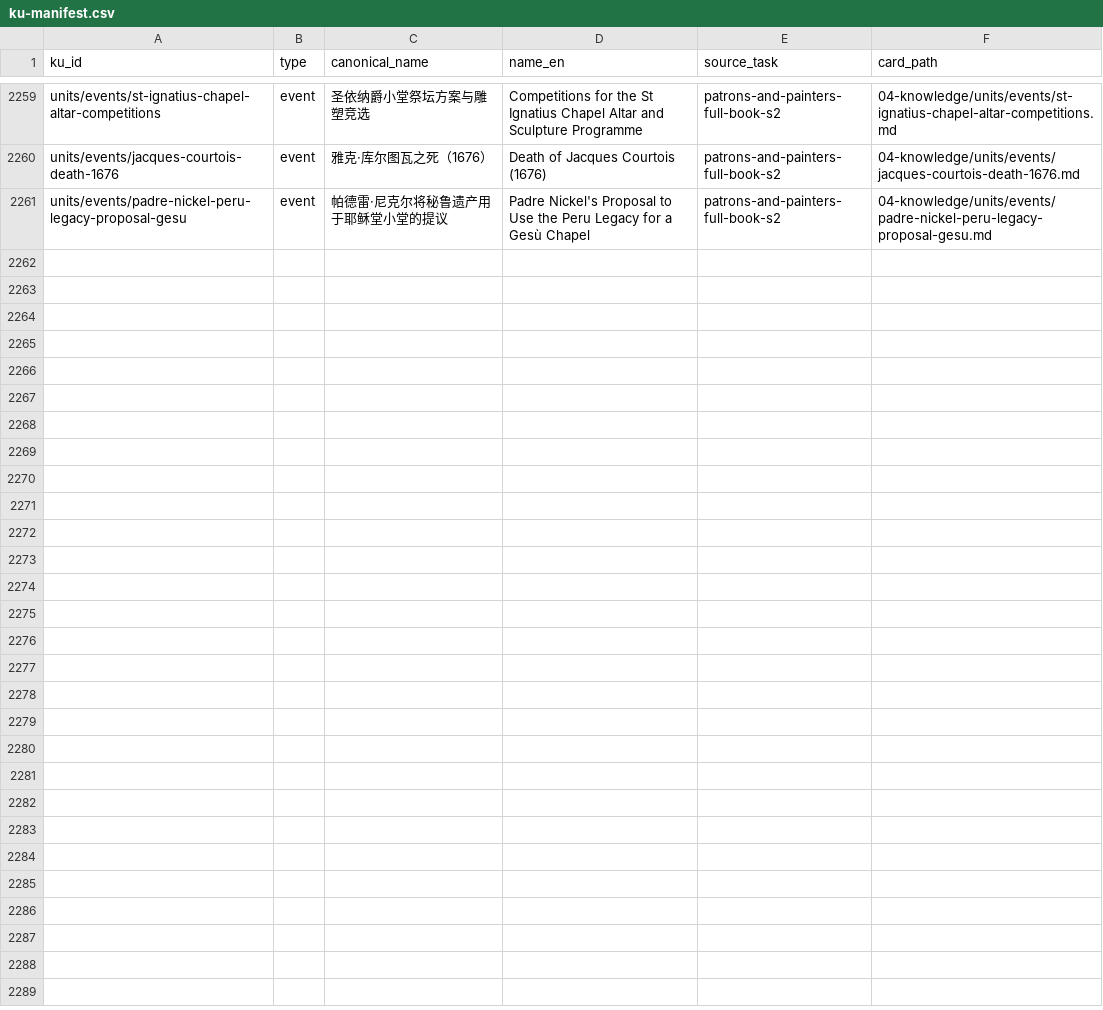
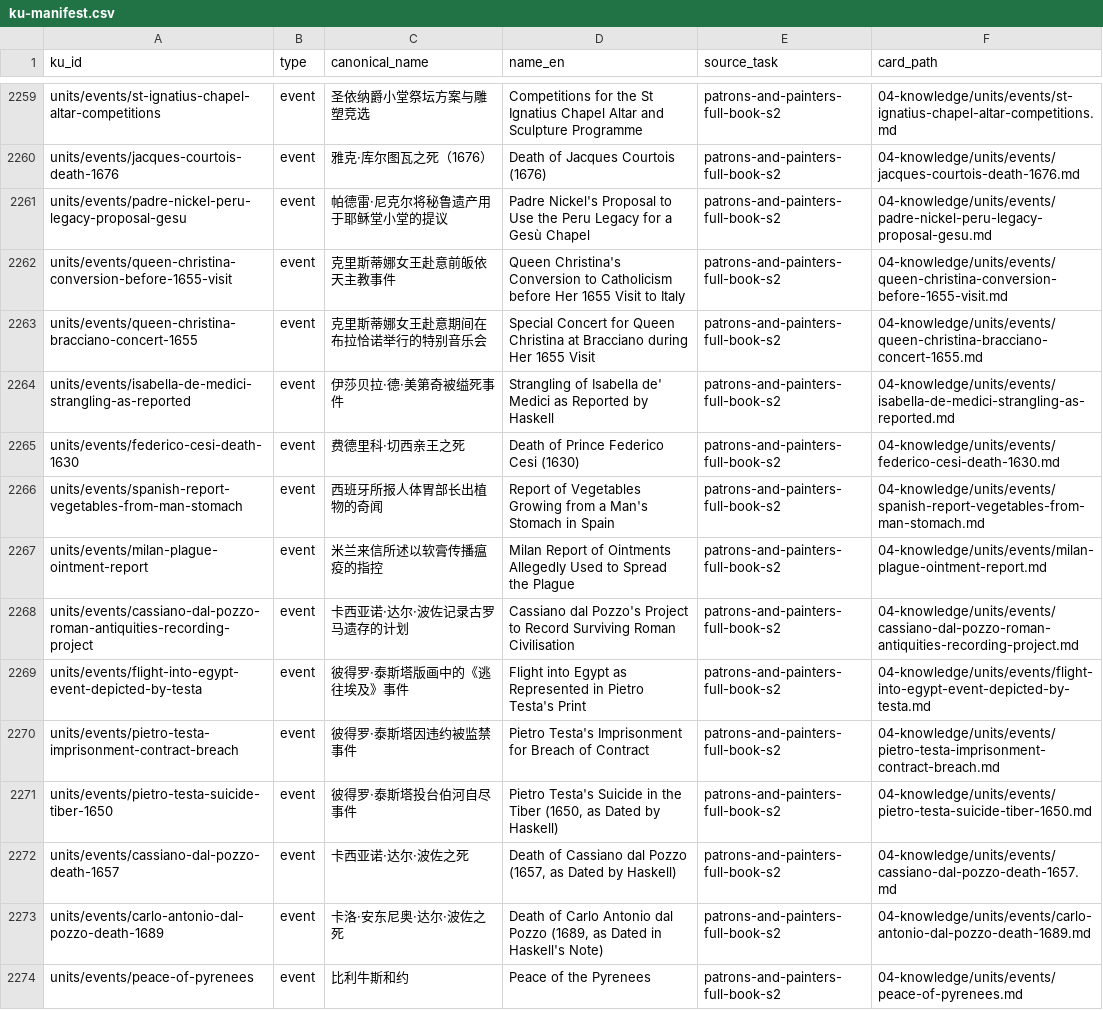
Before and after one commit to fengbaifan/PNP-Final-DATA, a CSV file: 04-knowledge/tables/ku-manifest.csv, drawn as a sheet; only a part is shown, gaps mark what is left out; the diff names each change by its address in the sheet, - before the commit and + after, or states it on an @@ line.

Commit message:
Register thirteen S4 event endpoints

```diff
--- a/04-knowledge/tables/ku-manifest.csv
+++ b/04-knowledge/tables/ku-manifest.csv
+row 2262: units/events/queen-christina-conversion-before-1655-visit | event | 克里斯蒂娜女王赴意前皈依天主教事件 | Queen Christina's Conversion to Catholicism before Her 1655 Visit to Italy | patrons-and-painters-full-book-s2 | 04-knowledge/units/events/queen-christina-conversion-before-1655-visit.md
+row 2263: units/events/queen-christina-bracciano-concert-1655 | event | 克里斯蒂娜女王赴意期间在布拉恰诺举行的特别音乐会 | Special Concert for Queen Christina at Bracciano during Her 1655 Visit | patrons-and-painters-full-book-s2 | 04-knowledge/units/events/queen-christina-bracciano-concert-1655.md
+row 2264: units/events/isabella-de-medici-strangling-as-reported | event | 伊莎贝拉·德·美第奇被缢死事件 | Strangling of Isabella de' Medici as Reported by Haskell | patrons-and-painters-full-book-s2 | 04-knowledge/units/events/isabella-de-medici-strangling-as-reported.md
+row 2265: units/events/federico-cesi-death-1630 | event | 费德里科·切西亲王之死 | Death of Prince Federico Cesi (1630) | patrons-and-painters-full-book-s2 | 04-knowledge/units/events/federico-cesi-death-1630.md
+row 2266: units/events/spanish-report-vegetables-from-man-stomach | event | 西班牙所报人体胃部长出植物的奇闻 | Report of Vegetables Growing from a Man's Stomach in Spain | patrons-and-painters-full-book-s2 | 04-knowledge/units/events/spanish-report-vegetables-from-man-stomach.md
+row 2267: units/events/milan-plague-ointment-report | event | 米兰来信所述以软膏传播瘟疫的指控 | Milan Report of Ointments Allegedly Used to Spread the Plague | patrons-and-painters-full-book-s2 | 04-knowledge/units/events/milan-plague-ointment-report.md
+row 2268: units/events/cassiano-dal-pozzo-roman-antiquities-recording-project | event | 卡西亚诺·达尔·波佐记录古罗马遗存的计划 | Cassiano dal Pozzo's Project to Record Surviving Roman Civilisation | patrons-and-painters-full-book-s2 | 04-knowledge/units/events/cassiano-dal-pozzo-roman-antiquities-recording-project.md
+row 2269: units/events/flight-into-egypt-event-depicted-by-testa | event | 彼得罗·泰斯塔版画中的《逃往埃及》事件 | Flight into Egypt as Represented in Pietro Testa's Print | patrons-and-painters-full-book-s2 | 04-knowledge/units/events/flight-into-egypt-event-depicted-by-testa.md
+row 2270: units/events/pietro-testa-imprisonment-contract-breach | event | 彼得罗·泰斯塔因违约被监禁事件 | Pietro Testa's Imprisonment for Breach of Contract | patrons-and-painters-full-book-s2 | 04-knowledge/units/events/pietro-testa-imprisonment-contract-breach.md
+row 2271: units/events/pietro-testa-suicide-tiber-1650 | event | 彼得罗·泰斯塔投台伯河自尽事件 | Pietro Testa's Suicide in the Tiber (1650, as Dated by Haskell) | patrons-and-painters-full-book-s2 | 04-knowledge/units/events/pietro-testa-suicide-tiber-1650.md
+row 2272: units/events/cassiano-dal-pozzo-death-1657 | event | 卡西亚诺·达尔·波佐之死 | Death of Cassiano dal Pozzo (1657, as Dated by Haskell) | patrons-and-painters-full-book-s2 | 04-knowledge/units/events/cassiano-dal-pozzo-death-1657.md
+row 2273: units/events/carlo-antonio-dal-pozzo-death-1689 | event | 卡洛·安东尼奥·达尔·波佐之死 | Death of Carlo Antonio dal Pozzo (1689, as Dated in Haskell's Note) | patrons-and-painters-full-book-s2 | 04-knowledge/units/events/carlo-antonio-dal-pozzo-death-1689.md
+row 2274: units/events/peace-of-pyrenees | event | 比利牛斯和约 | Peace of the Pyrenees | patrons-and-painters-full-book-s2 | 04-knowledge/units/events/peace-of-pyrenees.md
```
Also changed, not shown: 18 other files.
